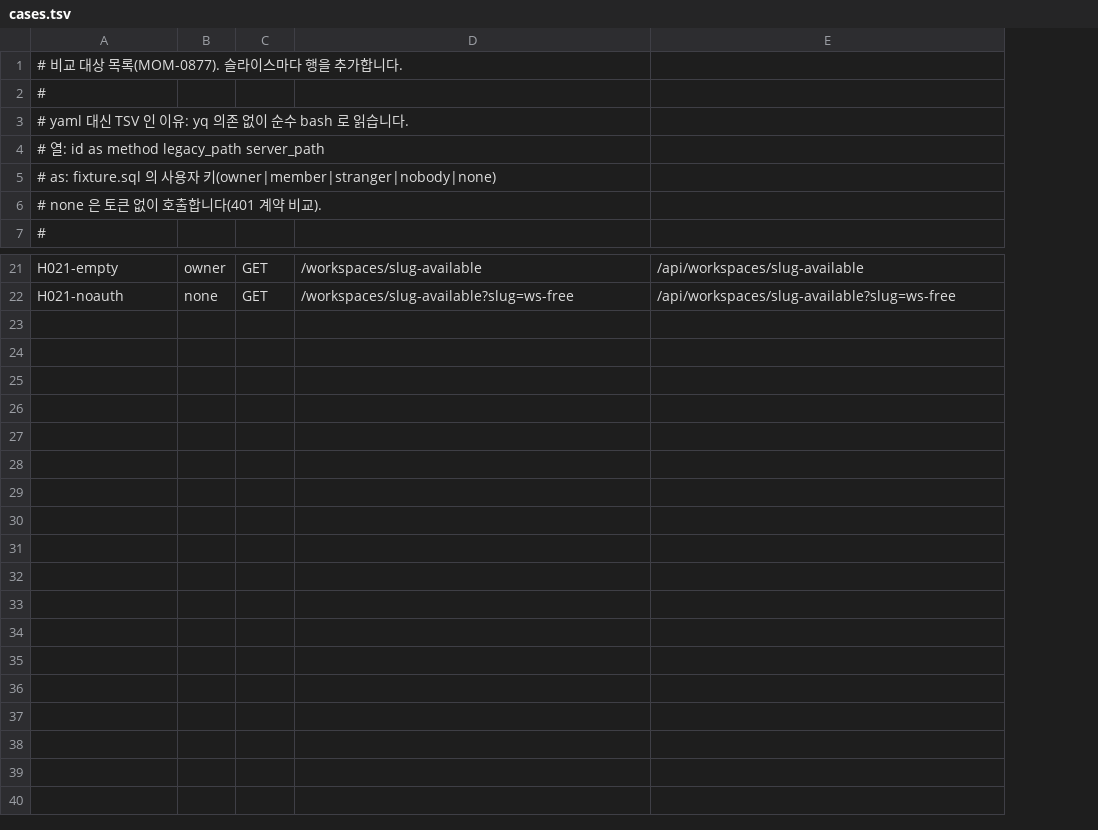
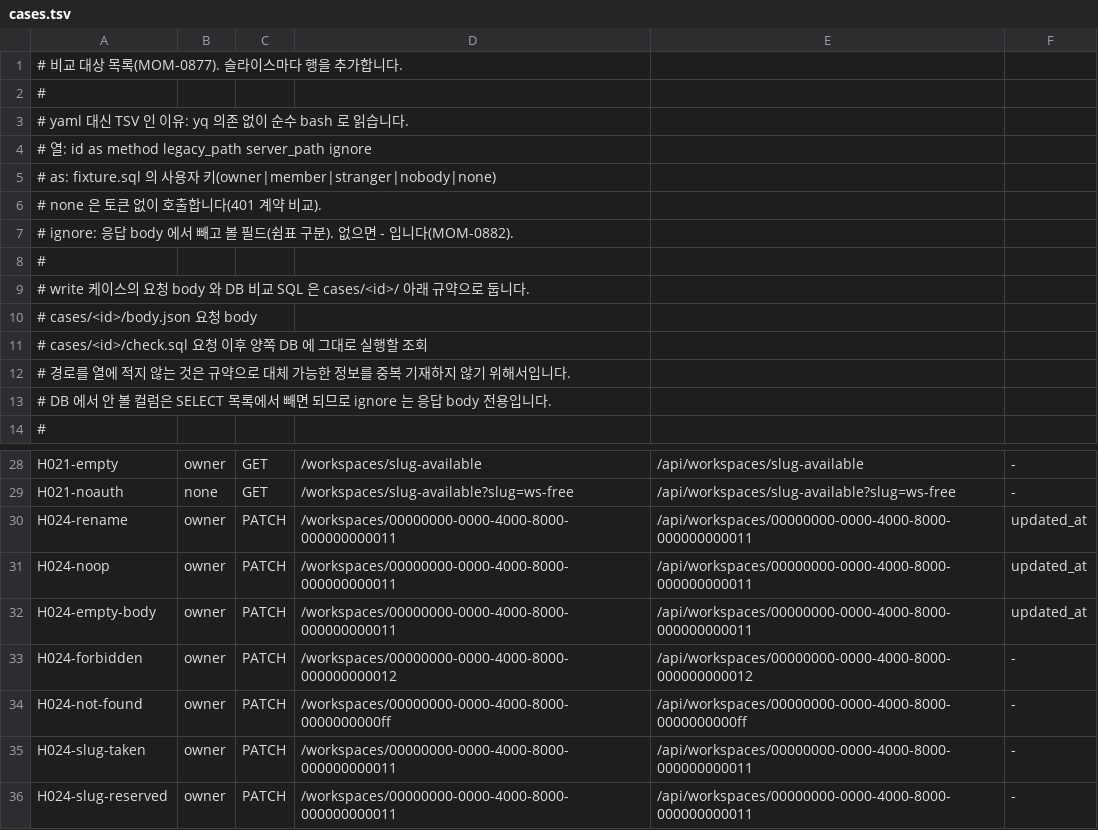
Before and after one commit to Momens-Works/momens-server, a TSV file: scripts/legacy-diff/cases.tsv, drawn as a sheet; only a part is shown, gaps mark what is left out; the diff names each change by its address in the sheet, - before the commit and + after, or states it on an @@ line.

Commit message:
chore(MOM-0882): H024 차등 비교 케이스를 등록합니다
MOM-0863 으로 이관한 H024 는 차등 비교 없이 반영된 상태였습니다. MOM-0877 이 H020·H022 로
도구를 검증한 것과 같은 방식으로, 답을 아는 슬라이스를 첫 write 케이스로 씁니다.

check.sql 의 컬럼 선택이 케이스마다 다릅니다. H024-rename 은 양쪽 모두 updated_at 을
갱신하고 그 값이 각자의 벽시계라 SELECT 에서 빼고, H024-noop 과 H024-empty-body 는 반대로
일부러 넣습니다. 레거시는 변경할 값이 없는 요청에도 갱신하지만 신규 서버는 갱신하지 않는다는
이관 원장 H024 행의 확정 사항을 출력에 드러내는 것이 그 두 케이스의 목적입니다.

권한·slug 검증에서 막히는 네 케이스는 양쪽 모두 workspaces 를 건드리지 않아야 하므로
updated_at 까지 포함해 픽스처 값 그대로인지 확인합니다.

```diff
--- a/scripts/legacy-diff/cases.tsv
+++ b/scripts/legacy-diff/cases.tsv
+column F, rows 28-29: - | -
-A4: # 열: id as method legacy_path server_path
+A4: # 열: id as method legacy_path server_path ignore
+row 7: # ignore: 응답 body 에서 빼고 볼 필드(쉼표 구분). 없으면 - 입니다(MOM-0882).
+row 8: #
+row 9: # write 케이스의 요청 body 와 DB 비교 SQL 은 cases/<id>/ 아래 규약으로 둡니다.
+row 10: # cases/<id>/body.json 요청 body
+row 11: # cases/<id>/check.sql 요청 이후 양쪽 DB 에 그대로 실행할 조회
+row 12: # 경로를 열에 적지 않는 것은 규약으로 대체 가능한 정보를 중복 기재하지 않기 위해서입니다.
+row 13: # DB 에서 안 볼 컬럼은 SELECT 목록에서 빼면 되므로 ignore 는 응답 body 전용입니다.
+row 30: H024-rename | owner | PATCH | /workspaces/00000000-0000-4000-8000-000000000011 | /api/workspaces/00000000-0000-4000-8000-000000000011 | updated_at
+row 31: H024-noop | owner | PATCH | /workspaces/00000000-0000-4000-8000-000000000011 | /api/workspaces/00000000-0000-4000-8000-000000000011 | updated_at
+row 32: H024-empty-body | owner | PATCH | /workspaces/00000000-0000-4000-8000-000000000011 | /api/workspaces/00000000-0000-4000-8000-000000000011 | updated_at
+row 33: H024-forbidden | owner | PATCH | /workspaces/00000000-0000-4000-8000-000000000012 | /api/workspaces/00000000-0000-4000-8000-000000000012 | -
+row 34: H024-not-found | owner | PATCH | /workspaces/00000000-0000-4000-8000-0000000000ff | /api/workspaces/00000000-0000-4000-8000-0000000000ff | -
+row 35: H024-slug-taken | owner | PATCH | /workspaces/00000000-0000-4000-8000-000000000011 | /api/workspaces/00000000-0000-4000-8000-000000000011 | -
+row 36: H024-slug-reserved | owner | PATCH | /workspaces/00000000-0000-4000-8000-000000000011 | /api/workspaces/00000000-0000-4000-8000-000000000011 | -
```
Also changed, not shown: 13 other files.
